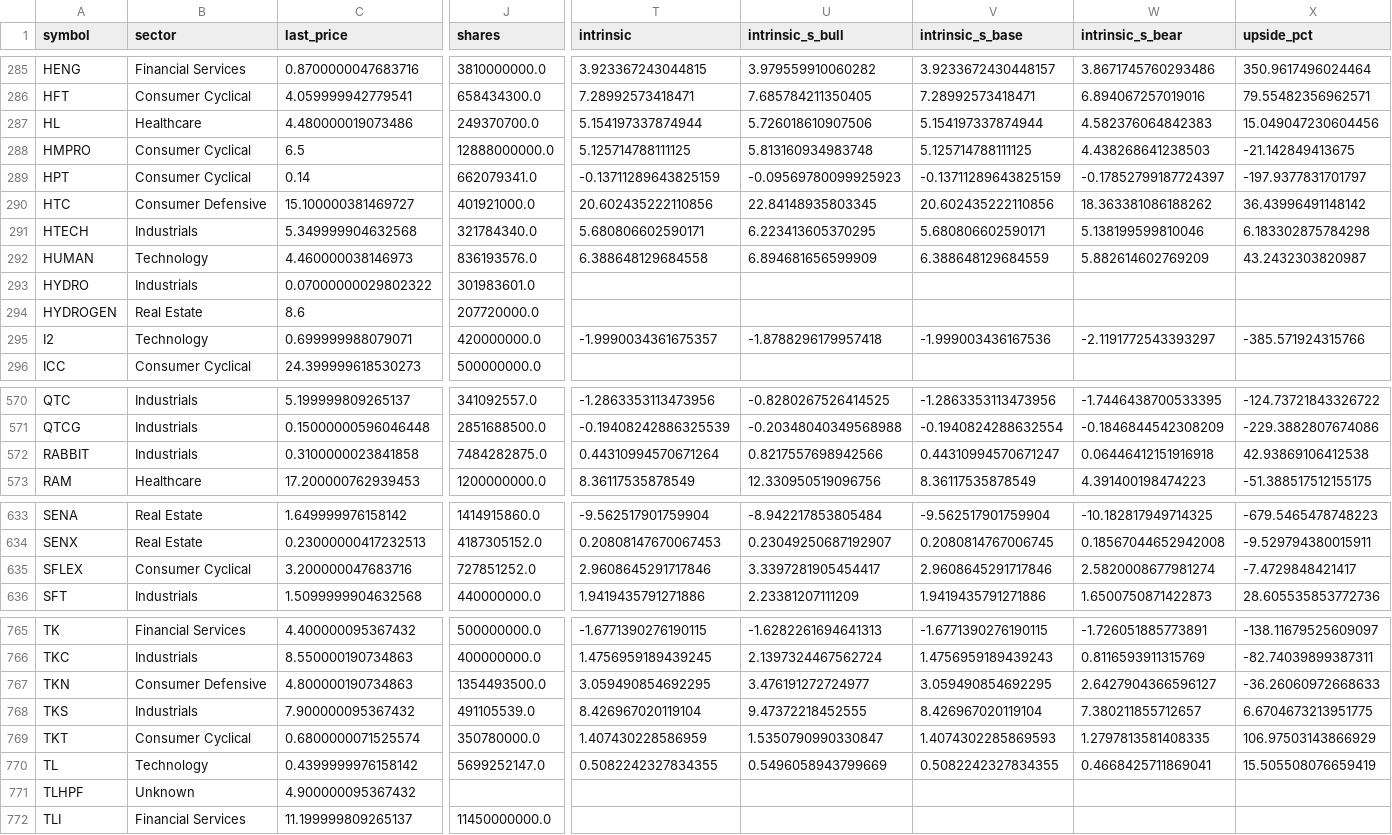
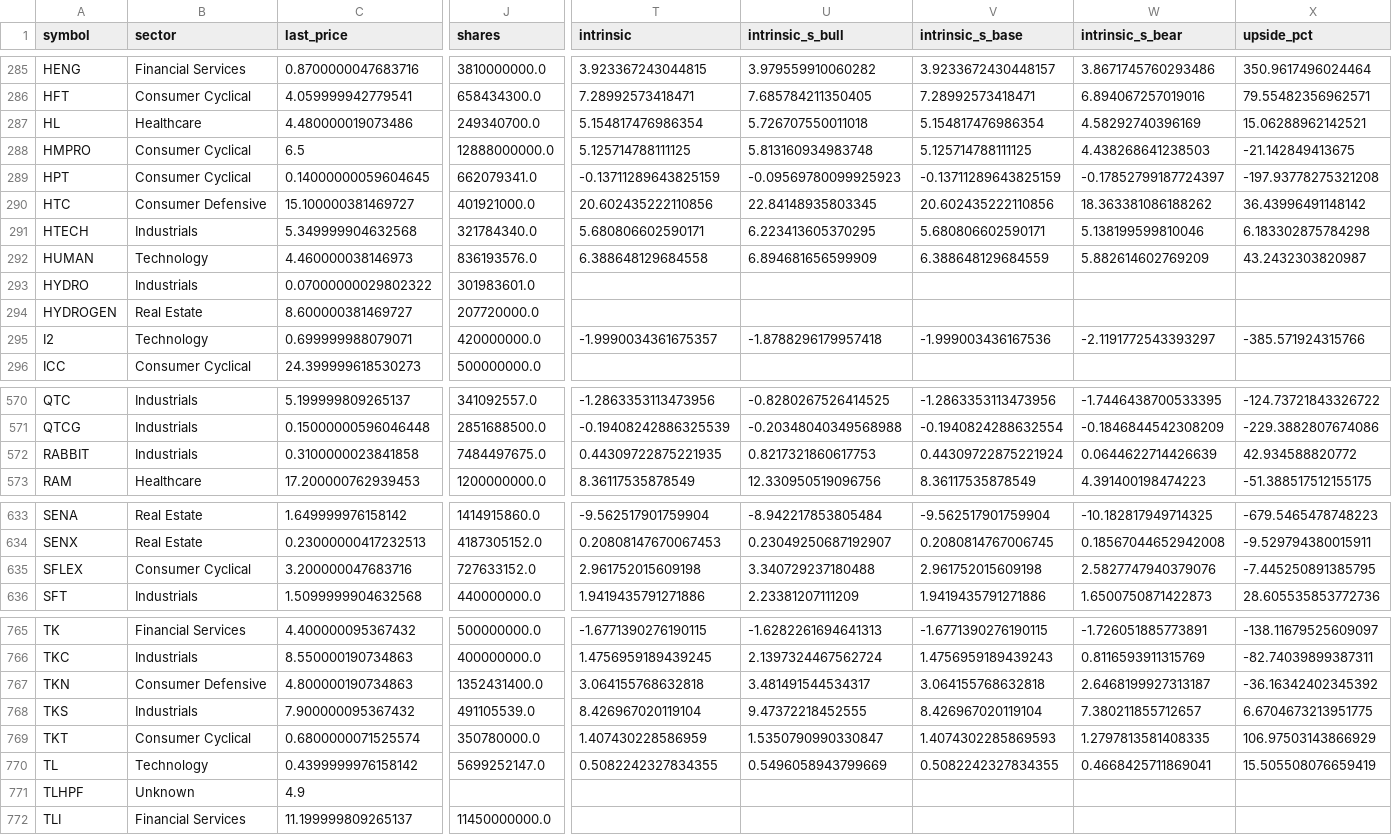
Before and after one commit to babeltechdev/thai-stock-data, a CSV file: intrinsic_multi_fcf_dcf_TH.csv, drawn as a sheet; only a part is shown, gaps mark what is left out; the diff covers the shown part only; the diff names each change by its address in the sheet, - before the commit and + after, or states it on an @@ line.

```diff
--- a/intrinsic_multi_fcf_dcf_TH.csv
+++ b/intrinsic_multi_fcf_dcf_TH.csv
-J287 (shares): 249370700.0
+J287 (shares): 249340700.0
-T287 (intrinsic): 5.154197337874944
+T287 (intrinsic): 5.154817476986354
-U287 (intrinsic_s_bull): 5.726018610907506
+U287 (intrinsic_s_bull): 5.726707550011018
-V287 (intrinsic_s_base): 5.154197337874944
+V287 (intrinsic_s_base): 5.154817476986354
-W287 (intrinsic_s_bear): 4.582376064842383
+W287 (intrinsic_s_bear): 4.58292740396169
-X287 (upside_pct): 15.049047230604456
+X287 (upside_pct): 15.06288962142521
-C289 (last_price): 0.14
+C289 (last_price): 0.14000000059604645
-X289 (upside_pct): -197.9377831701797
+X289 (upside_pct): -197.93778275321208
-C294 (last_price): 8.6
+C294 (last_price): 8.600000381469727
-J572 (shares): 7484282875.0
+J572 (shares): 7484497675.0
-T572 (intrinsic): 0.44310994570671264
+T572 (intrinsic): 0.44309722875221935
-U572 (intrinsic_s_bull): 0.8217557698942566
+U572 (intrinsic_s_bull): 0.8217321860617753
-V572 (intrinsic_s_base): 0.44310994570671247
+V572 (intrinsic_s_base): 0.44309722875221924
-W572 (intrinsic_s_bear): 0.06446412151916918
+W572 (intrinsic_s_bear): 0.0644622714426639
-X572 (upside_pct): 42.93869106412538
+X572 (upside_pct): 42.934588820772
-J635 (shares): 727851252.0
+J635 (shares): 727633152.0
-T635 (intrinsic): 2.9608645291717846
+T635 (intrinsic): 2.961752015609198
-U635 (intrinsic_s_bull): 3.3397281905454417
+U635 (intrinsic_s_bull): 3.340729237180488
-V635 (intrinsic_s_base): 2.9608645291717846
+V635 (intrinsic_s_base): 2.961752015609198
-W635 (intrinsic_s_bear): 2.5820008677981274
+W635 (intrinsic_s_bear): 2.5827747940379076
-X635 (upside_pct): -7.4729848421417
+X635 (upside_pct): -7.445250891385795
-J767 (shares): 1354493500.0
+J767 (shares): 1352431400.0
-T767 (intrinsic): 3.059490854692295
+T767 (intrinsic): 3.064155768632818
-U767 (intrinsic_s_bull): 3.476191272724977
+U767 (intrinsic_s_bull): 3.481491544534317
-V767 (intrinsic_s_base): 3.059490854692295
+V767 (intrinsic_s_base): 3.064155768632818
-W767 (intrinsic_s_bear): 2.6427904366596127
+W767 (intrinsic_s_bear): 2.6468199927313187
-X767 (upside_pct): -36.26060972668633
+X767 (upside_pct): -36.16342402345392
-C771 (last_price): 4.900000095367432
+C771 (last_price): 4.9
```
Also changed, not shown: 81 edited cells elsewhere in this file, intrinsic_multi_eps_dcf_TH.csv, intrinsic_multi_fcf_dcf_US.csv, 18 other files.
